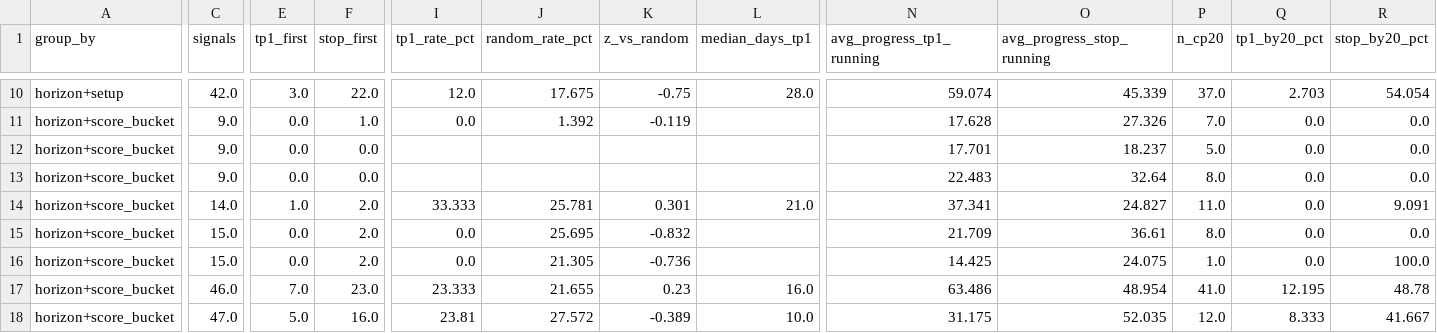
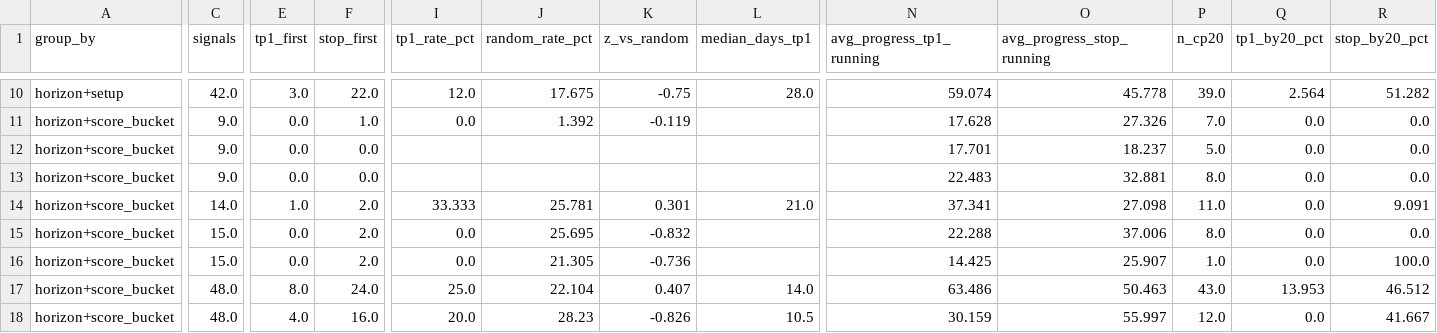
Before and after one commit to JoaoCasalao/wyckoff_scanner, a CSV file: experiment/summary.csv, drawn as a sheet; only a part is shown, gaps mark what is left out; the diff covers the shown part only; the diff names each change by its address in the sheet, - before the commit and + after, or states it on an @@ line.

```diff
--- a/experiment/summary.csv
+++ b/experiment/summary.csv
-O10 (avg_progress_stop_running): 45.339
+O10 (avg_progress_stop_running): 45.778
-P10 (n_cp20): 37.0
+P10 (n_cp20): 39.0
-Q10 (tp1_by20_pct): 2.703
+Q10 (tp1_by20_pct): 2.564
-R10 (stop_by20_pct): 54.054
+R10 (stop_by20_pct): 51.282
-O13 (avg_progress_stop_running): 32.64
+O13 (avg_progress_stop_running): 32.881
-O14 (avg_progress_stop_running): 24.827
+O14 (avg_progress_stop_running): 27.098
-N15 (avg_progress_tp1_running): 21.709
+N15 (avg_progress_tp1_running): 22.288
-O15 (avg_progress_stop_running): 36.61
+O15 (avg_progress_stop_running): 37.006
-O16 (avg_progress_stop_running): 24.075
+O16 (avg_progress_stop_running): 25.907
-C17 (signals): 46.0
+C17 (signals): 48.0
-E17 (tp1_first): 7.0
+E17 (tp1_first): 8.0
-F17 (stop_first): 23.0
+F17 (stop_first): 24.0
-I17 (tp1_rate_pct): 23.333
+I17 (tp1_rate_pct): 25.0
-J17 (random_rate_pct): 21.655
+J17 (random_rate_pct): 22.104
-K17 (z_vs_random): 0.23
+K17 (z_vs_random): 0.407
-L17 (median_days_tp1): 16.0
+L17 (median_days_tp1): 14.0
-O17 (avg_progress_stop_running): 48.954
+O17 (avg_progress_stop_running): 50.463
-P17 (n_cp20): 41.0
+P17 (n_cp20): 43.0
-Q17 (tp1_by20_pct): 12.195
+Q17 (tp1_by20_pct): 13.953
-R17 (stop_by20_pct): 48.78
+R17 (stop_by20_pct): 46.512
-C18 (signals): 47.0
+C18 (signals): 48.0
-E18 (tp1_first): 5.0
+E18 (tp1_first): 4.0
-I18 (tp1_rate_pct): 23.81
+I18 (tp1_rate_pct): 20.0
-J18 (random_rate_pct): 27.572
+J18 (random_rate_pct): 28.23
-K18 (z_vs_random): -0.389
+K18 (z_vs_random): -0.826
-L18 (median_days_tp1): 10.0
+L18 (median_days_tp1): 10.5
-N18 (avg_progress_tp1_running): 31.175
+N18 (avg_progress_tp1_running): 30.159
-O18 (avg_progress_stop_running): 52.035
+O18 (avg_progress_stop_running): 55.997
-Q18 (tp1_by20_pct): 8.333
+Q18 (tp1_by20_pct): 0.0
```
Also changed, not shown: 72 edited cells elsewhere in this file, experiment/signals.csv, 5 other files.
